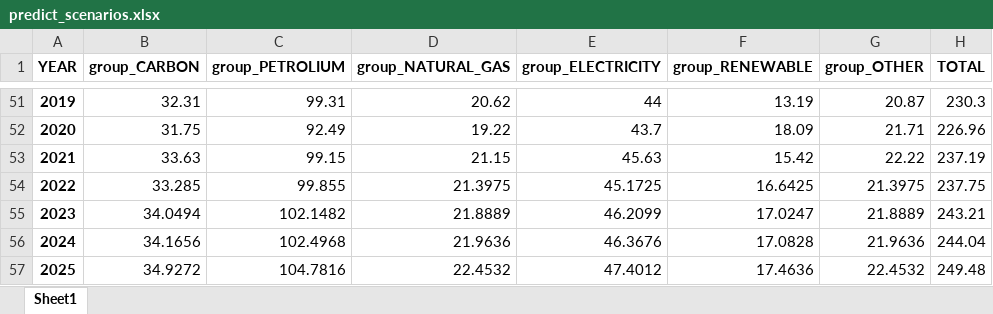
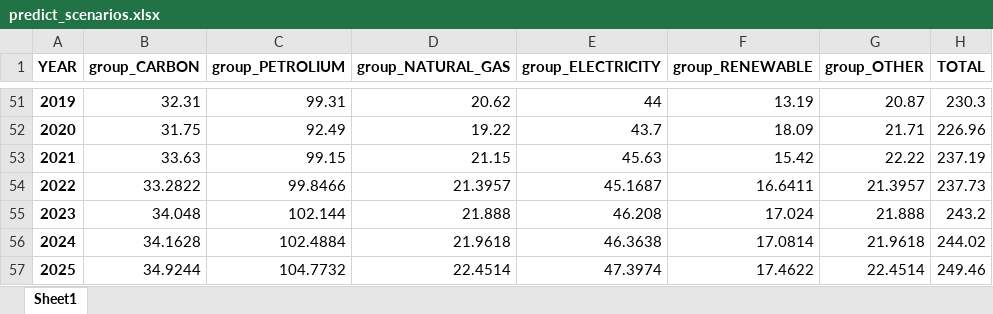
Before and after one commit to NamNguyen2015/TFM, an Excel workbook: datas/Data_forecast/predict_scenarios.xlsx, sheet Sheet1, drawn as a sheet; only a part is shown, gaps mark what is left out; values as stored, in another font and other column widths than the file's, no borders; the diff covers the shown part only; the diff names each change by its address in the sheet, - before the commit and + after, or states it on an @@ line.

```diff
--- a/datas/Data_forecast/predict_scenarios.xlsx (sheet Sheet1)
+++ b/datas/Data_forecast/predict_scenarios.xlsx (sheet Sheet1)
-B54 (group_CARBON): 33.285
+B54 (group_CARBON): 33.2822
-C54 (group_PETROLIUM): 99.855
+C54 (group_PETROLIUM): 99.8466
-D54 (group_NATURAL_GAS): 21.3975
+D54 (group_NATURAL_GAS): 21.3957
-E54 (group_ELECTRICITY): 45.1725
+E54 (group_ELECTRICITY): 45.1687
-F54 (group_RENEWABLE): 16.6425
+F54 (group_RENEWABLE): 16.6411
-G54 (group_OTHER): 21.3975
+G54 (group_OTHER): 21.3957
-H54 (TOTAL): 237.75
+H54 (TOTAL): 237.73
-B55 (group_CARBON): 34.0494
+B55 (group_CARBON): 34.048
-C55 (group_PETROLIUM): 102.1482
+C55 (group_PETROLIUM): 102.144
-D55 (group_NATURAL_GAS): 21.8889
+D55 (group_NATURAL_GAS): 21.888
-E55 (group_ELECTRICITY): 46.2099
+E55 (group_ELECTRICITY): 46.208
-F55 (group_RENEWABLE): 17.0247
+F55 (group_RENEWABLE): 17.024
-G55 (group_OTHER): 21.8889
+G55 (group_OTHER): 21.888
-H55 (TOTAL): 243.21
+H55 (TOTAL): 243.2
-B56 (group_CARBON): 34.1656
+B56 (group_CARBON): 34.1628
-C56 (group_PETROLIUM): 102.4968
+C56 (group_PETROLIUM): 102.4884
-D56 (group_NATURAL_GAS): 21.9636
+D56 (group_NATURAL_GAS): 21.9618
-E56 (group_ELECTRICITY): 46.3676
+E56 (group_ELECTRICITY): 46.3638
-F56 (group_RENEWABLE): 17.0828
+F56 (group_RENEWABLE): 17.0814
-G56 (group_OTHER): 21.9636
+G56 (group_OTHER): 21.9618
-H56 (TOTAL): 244.04
+H56 (TOTAL): 244.02
-B57 (group_CARBON): 34.9272
+B57 (group_CARBON): 34.9244
-C57 (group_PETROLIUM): 104.7816
+C57 (group_PETROLIUM): 104.7732
-D57 (group_NATURAL_GAS): 22.4532
+D57 (group_NATURAL_GAS): 22.4514
-E57 (group_ELECTRICITY): 47.4012
+E57 (group_ELECTRICITY): 47.3974
-F57 (group_RENEWABLE): 17.4636
+F57 (group_RENEWABLE): 17.4622
-G57 (group_OTHER): 22.4532
+G57 (group_OTHER): 22.4514
-H57 (TOTAL): 249.48
+H57 (TOTAL): 249.46
```
Also changed, not shown: 119 edited cells elsewhere in this sheet, datas/Data_forecast/predict_Final_Consumption.xlsx, datas/Data_forecast/predict_percentages.xlsx, 5 other files.
